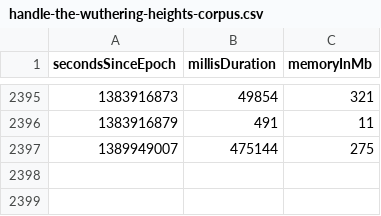
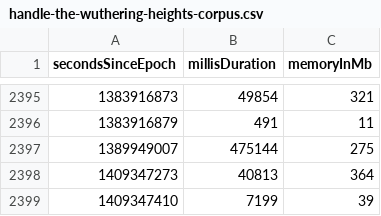
Before and after one commit to la3lma/rmatch, a CSV file: rmatch-tester/measurements/handle-the-wuthering-heights-corpus.csv, drawn as a sheet; only a part is shown, gaps mark what is left out.

```diff
--- a/rmatch-tester/measurements/handle-the-wuthering-heights-corpus.csv
+++ b/rmatch-tester/measurements/handle-the-wuthering-heights-corpus.csv
@@ -2397 +2397,3 @@ secondsSinceEpoch, millisDuration, memoryInMb
 1389949007, 475144, 275
+1409347273, 40813, 364
+1409347410, 7199, 39
```
Also changed, not shown: rmatch-tester/measurements/testWutheringHeightsCorpusWithVeryFewRegexps.csv.
